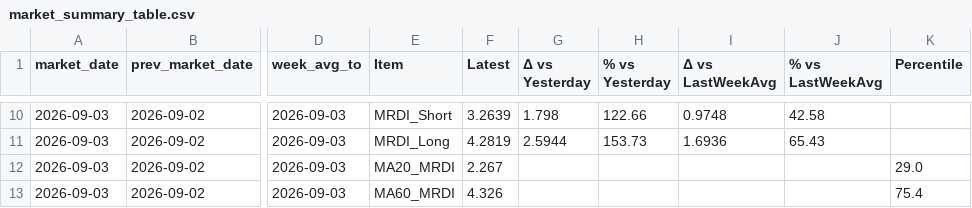
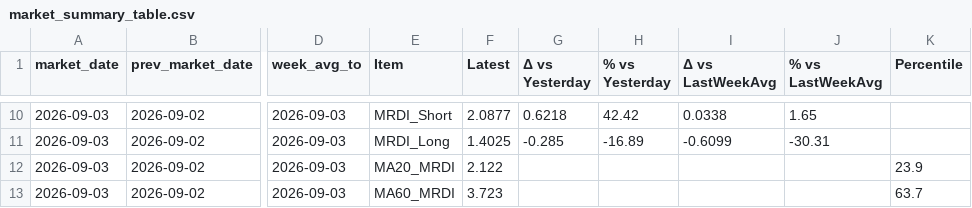
Before and after one commit to ebnr321130921-pixel/finance-report, a CSV file: 3_US_Index/data/market_summary_table.csv, drawn as a sheet; only a part is shown, gaps mark what is left out; the diff covers the shown part only; the diff names each change by its address in the sheet, - before the commit and + after, or states it on an @@ line.

```diff
--- a/3_US_Index/data/market_summary_table.csv
+++ b/3_US_Index/data/market_summary_table.csv
-F10 (Latest): 3.2639
+F10 (Latest): 2.0877
-G10 (Δ vs Yesterday): 1.798
+G10 (Δ vs Yesterday): 0.6218
-H10 (% vs Yesterday): 122.66
+H10 (% vs Yesterday): 42.42
-I10 (Δ vs LastWeekAvg): 0.9748
+I10 (Δ vs LastWeekAvg): 0.0338
-J10 (% vs LastWeekAvg): 42.58
+J10 (% vs LastWeekAvg): 1.65
-F11 (Latest): 4.2819
+F11 (Latest): 1.4025
-G11 (Δ vs Yesterday): 2.5944
+G11 (Δ vs Yesterday): -0.285
-H11 (% vs Yesterday): 153.73
+H11 (% vs Yesterday): -16.89
-I11 (Δ vs LastWeekAvg): 1.6936
+I11 (Δ vs LastWeekAvg): -0.6099
-J11 (% vs LastWeekAvg): 65.43
+J11 (% vs LastWeekAvg): -30.31
-F12 (Latest): 2.267
+F12 (Latest): 2.122
-K12 (Percentile): 29.0
+K12 (Percentile): 23.9
-F13 (Latest): 4.326
+F13 (Latest): 3.723
-K13 (Percentile): 75.4
+K13 (Percentile): 63.7
```
Also changed, not shown: 30 edited cells elsewhere in this file, 3_US_Index/data/aegis_sigma_diagnostics.csv, 3_US_Index/data/forecast_trend_weekly.csv, 15 other files.
